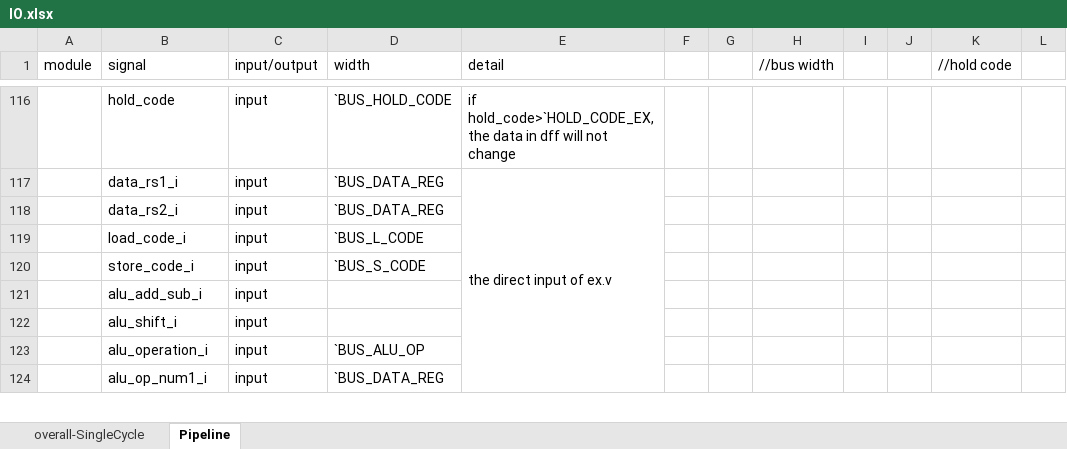
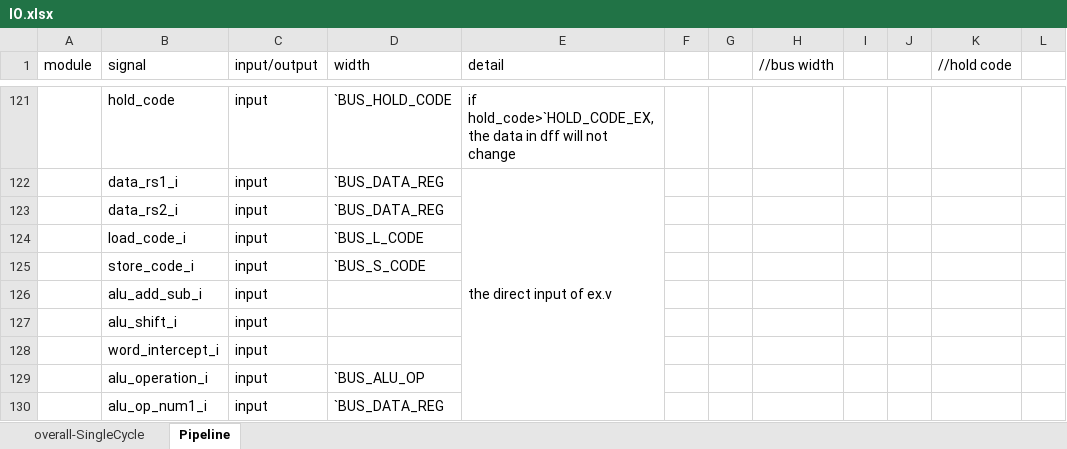
Before and after one commit to NevelStar/ECNURVCORE, an Excel workbook: DOC/IO.xlsx, sheet Pipeline, drawn as a sheet; only a part is shown, gaps mark what is left out; values as stored, in another font and other column widths than the file's, no borders; the diff covers the shown part only; the diff names each change by its address in the sheet, - before the commit and + after, or states it on an @@ line.

```diff
--- a/DOC/IO.xlsx (sheet Pipeline)
+++ b/DOC/IO.xlsx (sheet Pipeline)
+row 128:  | word_intercept_i | input
```
Also changed, not shown: 5 added rows and 2 edited cells elsewhere in this sheet, 13 other files.
